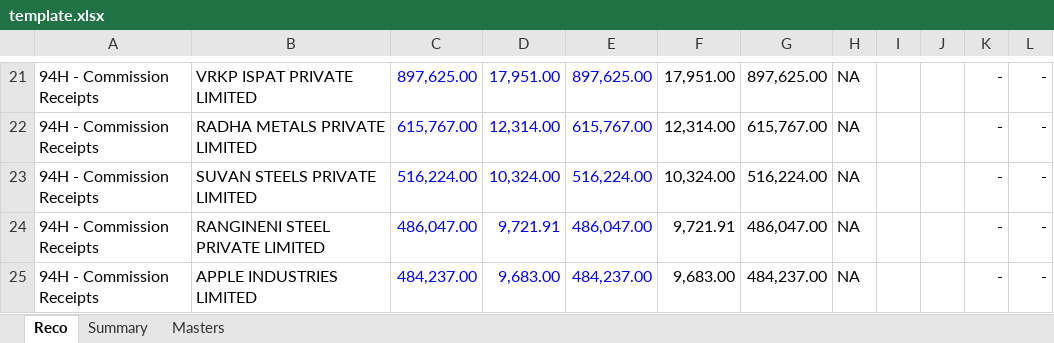
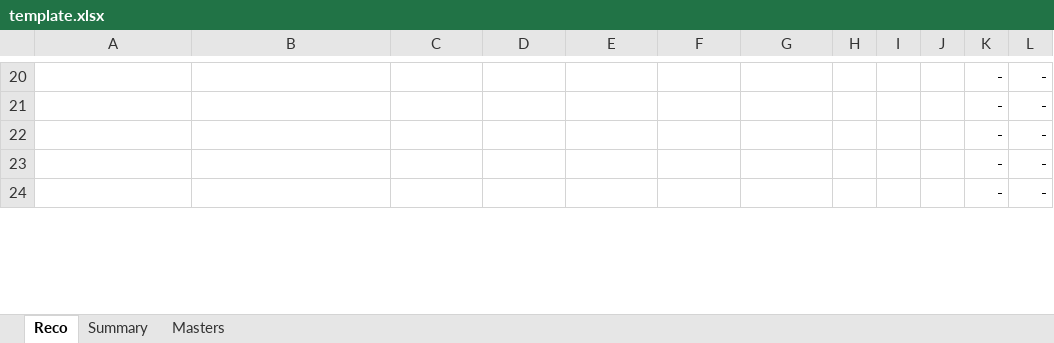
Before and after one commit to leo-1146/26AS-AIS-TIS-RECO-TOOL, an Excel workbook: template.xlsx, sheet Reco, drawn as a sheet; only a part is shown, gaps mark what is left out; values as stored, in another font and other column widths than the file's, no borders; charts and pictures and conditional formats not drawn; addresses are those after the commit; the diff covers the shown part only; the diff names each change by its address in the sheet, - before the commit and + after, or states it on an @@ line.

```diff
--- a/template.xlsx (sheet Reco)
+++ b/template.xlsx (sheet Reco)
-A20:A24: 94H - Commission Receipts
+A20:A24: (empty)
-B20: VRKP ISPAT PRIVATE LIMITED
+B20: (empty)
-C20: 897,625.00
+C20: (empty)
-D20: 17,951.00
+D20: (empty)
-E20: 897,625.00
+E20: (empty)
-F20: 17,951.00
+F20: (empty)
-G20: 897,625.00
+G20: (empty)
-H20:H24: NA
+H20:H24: (empty)
-B21: RADHA METALS PRIVATE LIMITED
+B21: (empty)
-C21: 615,767.00
+C21: (empty)
-D21: 12,314.00
+D21: (empty)
-E21: 615,767.00
+E21: (empty)
-F21: 12,314.00
+F21: (empty)
-G21: 615,767.00
+G21: (empty)
-B22: SUVAN STEELS PRIVATE LIMITED
+B22: (empty)
-C22: 516,224.00
+C22: (empty)
-D22: 10,324.00
+D22: (empty)
-E22: 516,224.00
+E22: (empty)
-F22: 10,324.00
+F22: (empty)
-G22: 516,224.00
+G22: (empty)
-B23: RANGINENI STEEL PRIVATE LIMITED
+B23: (empty)
-C23: 486,047.00
+C23: (empty)
-D23: 9,721.91
+D23: (empty)
-E23: 486,047.00
+E23: (empty)
-F23: 9,721.91
+F23: (empty)
-G23: 486,047.00
+G23: (empty)
-B24: APPLE INDUSTRIES LIMITED
+B24: (empty)
-C24: 484,237.00
+C24: (empty)
-D24: 9,683.00
+D24: (empty)
-E24: 484,237.00
+E24: (empty)
-F24: 9,683.00
+F24: (empty)
-G24: 484,237.00
+G24: (empty)
```
Also changed, not shown: 1 added row, 1 removed row and 396 edited cells elsewhere in this sheet, sheet Summary, formulas that keep their value, charts or pictures.
